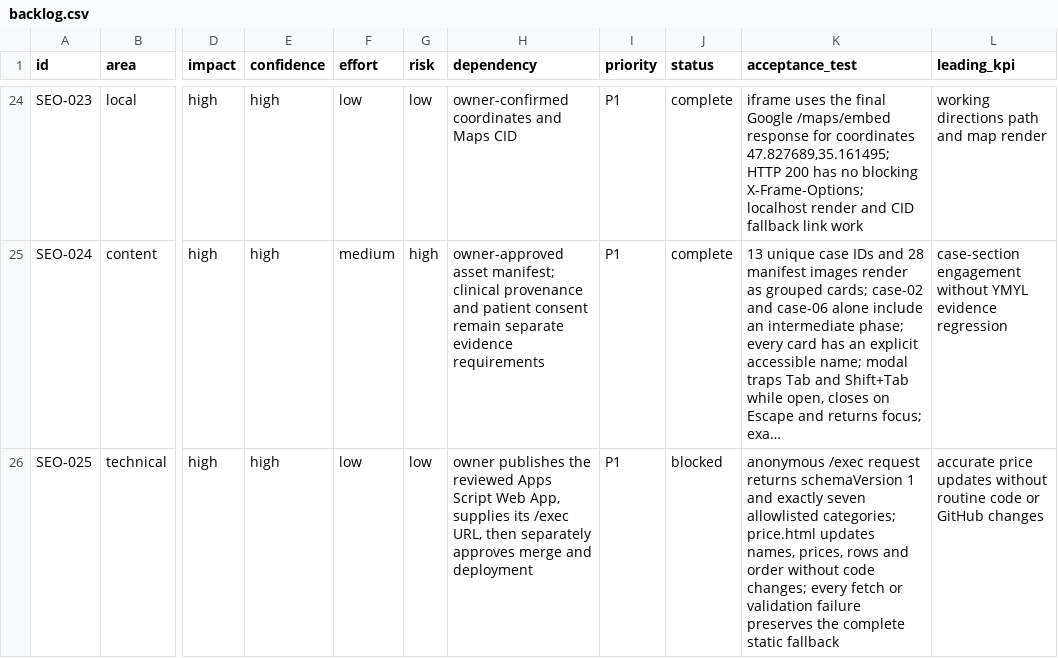
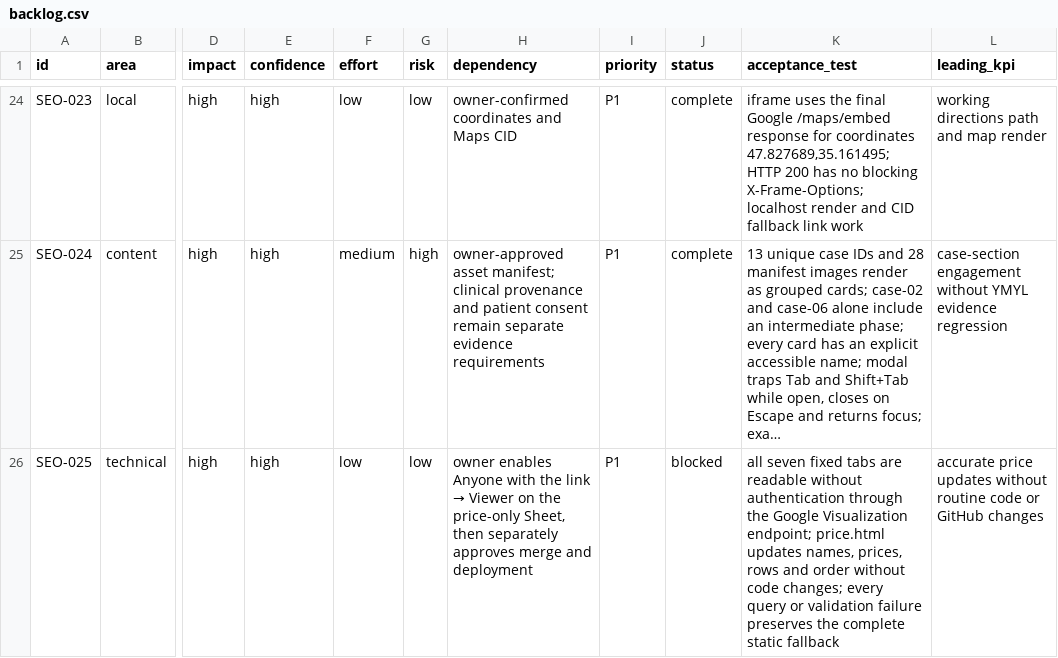
Before and after one commit to optidigitalagent/status1, a CSV file: .seo/backlog.csv, drawn as a sheet; only a part is shown, gaps mark what is left out; long unchanged cells end in …; the diff names each change by its address in the sheet, - before the commit and + after, or states it on an @@ line.

Commit message:
Update price-feed dependency for direct Sheets access

```diff
--- a/.seo/backlog.csv
+++ b/.seo/backlog.csv
@@ H26 (dependency): owner publishes the reviewed Apps Script Web App, supplies its /exec URL, then separately… → owner enables Anyone with the link → Viewer on the price-only Sheet, then separately… @@
-K26 (acceptance_test): anonymous /exec request returns schemaVersion 1 and exactly seven allowlisted categories; price.html updates names, prices, rows and order without code changes; every fetch or validation…
+K26 (acceptance_test): all seven fixed tabs are readable without authentication through the Google Visualization endpoint; price.html updates names, prices, rows and order without code changes; every query or validation…
```
